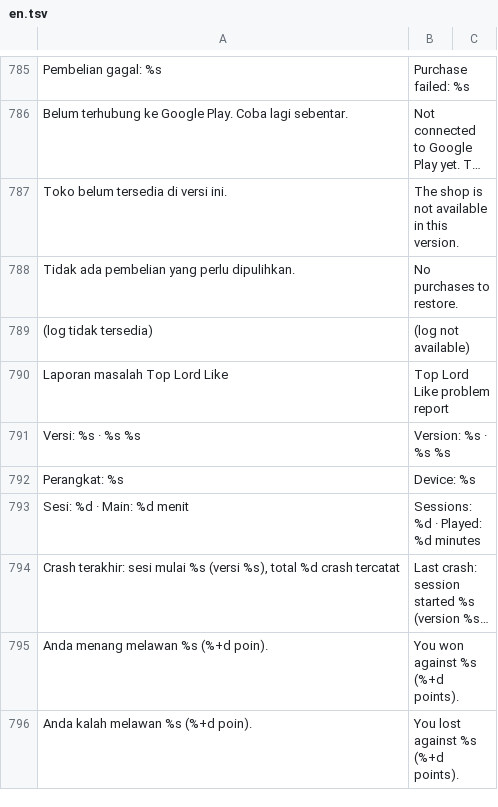
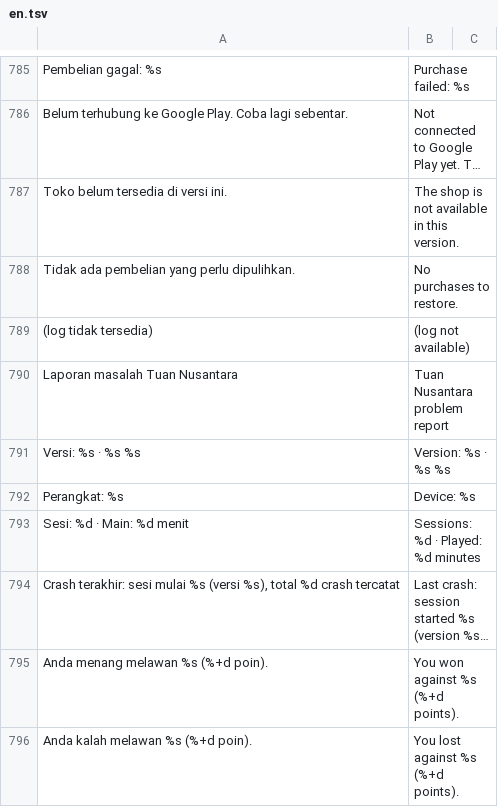
Before and after one commit to microaltech/tlg, a TSV file: translations/en.tsv, drawn as a sheet; only a part is shown, gaps mark what is left out; long unchanged cells end in ….

```diff
--- a/translations/en.tsv
+++ b/translations/en.tsv
@@ -789,3 +789,3 @@ Tidak ada pembelian yang perlu dipulihkan.	No purchases to restore.
 (log tidak tersedia)	(log not available)
-Laporan masalah Top Lord Like	Top Lord Like problem report
+Laporan masalah Tuan Nusantara	Tuan Nusantara problem report
 Versi: %s · %s %s	Version: %s · %s %s
```
Also changed, not shown: 15 other files.
